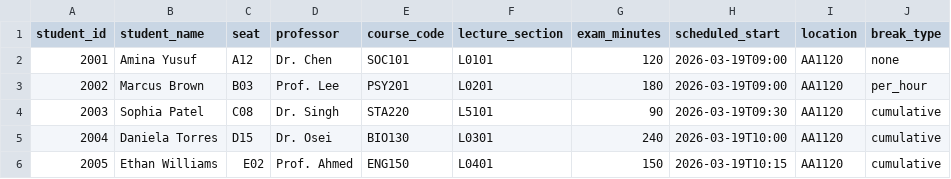
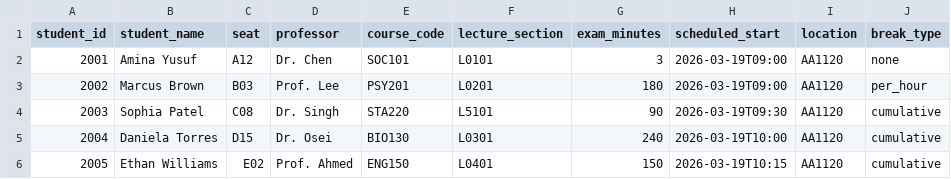
Before and after one commit to hackingthesyllabus/exam-checkin-app, a CSV file: students.csv, drawn as a sheet; only a part is shown; the diff names each change by its address in the sheet, - before the commit and + after, or states it on an @@ line.

Commit message:
Fix exam_minutes value for student 2001

```diff
--- a/students.csv
+++ b/students.csv
-G2 (exam_minutes): 120
+G2 (exam_minutes): 3
```
